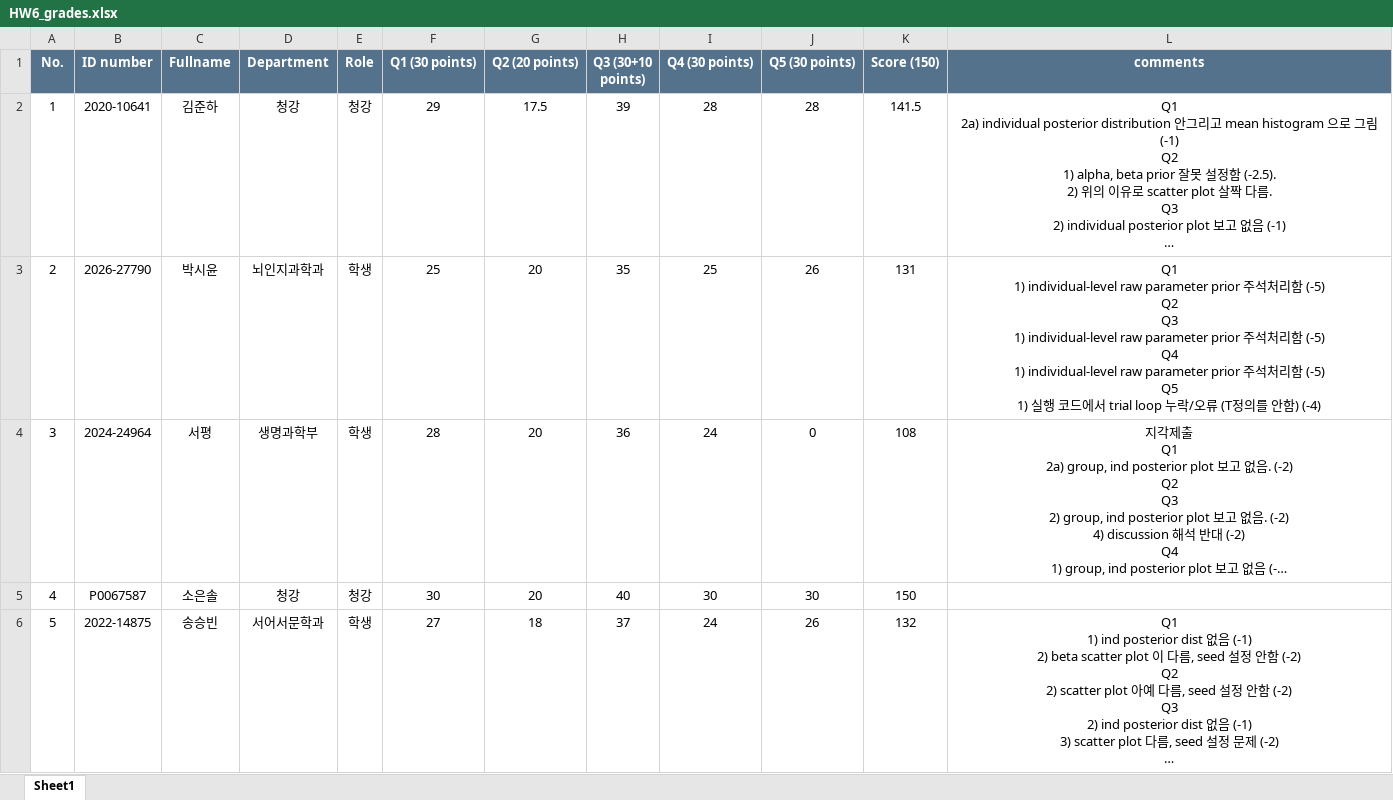
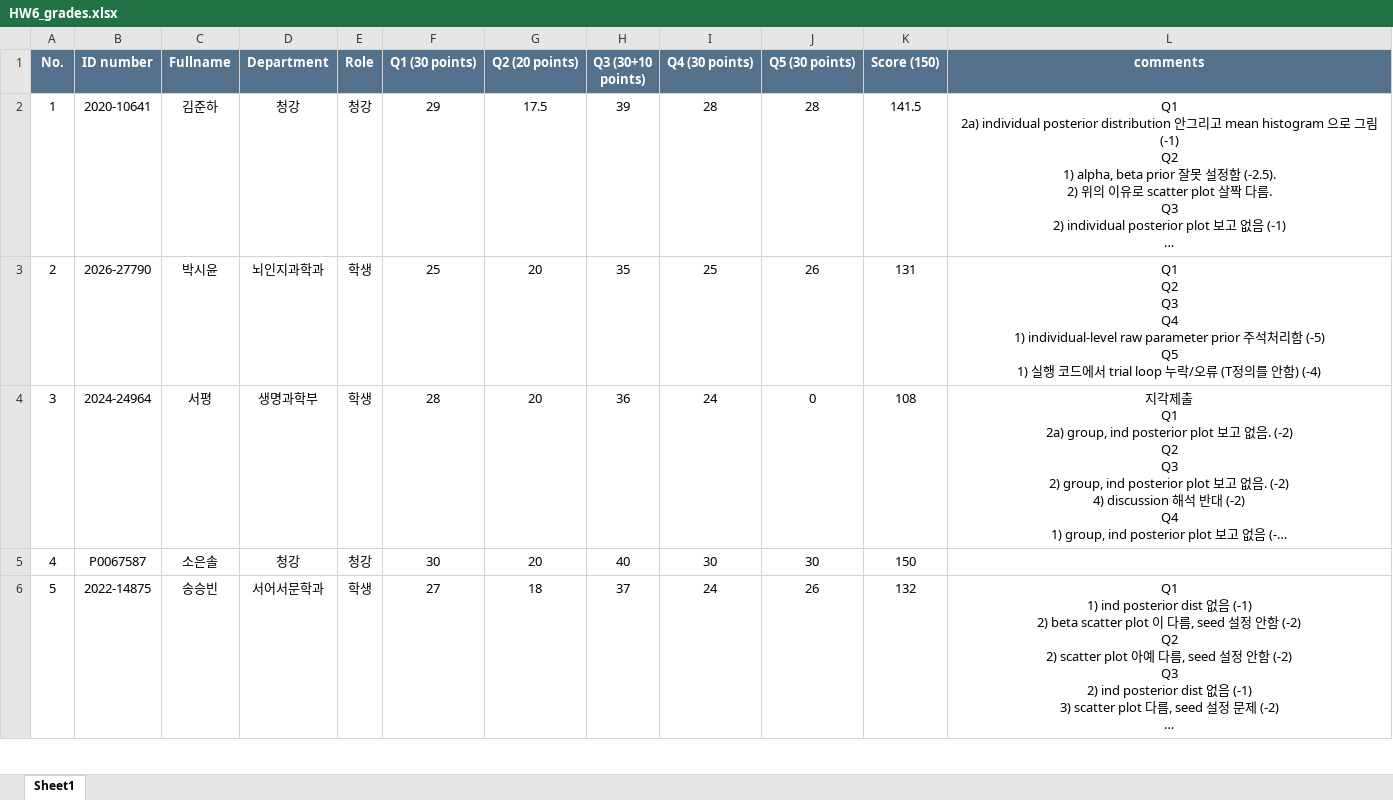
Before and after one commit to kjy200122/2026_Computational-Modeling, an Excel workbook: HW6/HW6_submissions/HW6_grades.xlsx, sheet Sheet1, drawn as a sheet; only a part is shown; long unchanged cells end in …; values as stored, in another font and other column widths than the file's, no borders; ↵ is a line break in a cell; the diff covers the shown part only; the diff names each change by its address in the sheet, - before the commit and + after, or states it on an @@ line.

```diff
--- a/HW6/HW6_submissions/HW6_grades.xlsx (sheet Sheet1)
+++ b/HW6/HW6_submissions/HW6_grades.xlsx (sheet Sheet1)
-L3 (comments): Q1 ↵ 1) individual-level raw parameter prior 주석처리함 (-5) ↵ Q2 ↵ Q3 ↵ 1) individual-level raw parameter prior 주석처리함 (-5) ↵ Q4 ↵ 1)…
+L3 (comments): Q1 ↵ Q2 ↵ Q3 ↵ Q4 ↵ 1)…
```
Also changed, not shown: 2 edited cells elsewhere in this sheet, 3 other files.
